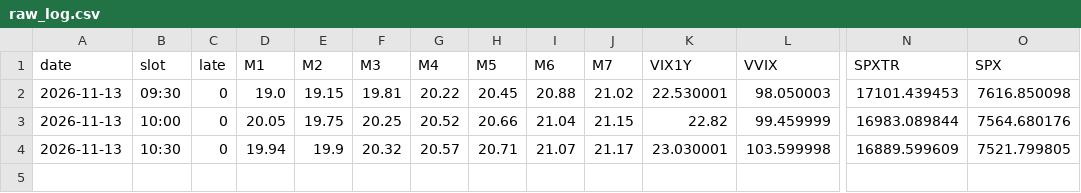
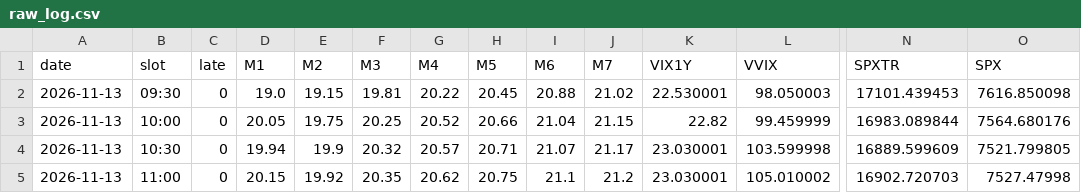
Before and after one commit to leveragevolatilitylife/Volatility-Barometer, a CSV file: data/raw_log.csv, drawn as a sheet; only a part is shown, gaps mark what is left out; rows hold the shown columns only; the diff names each change by its address in the sheet, - before the commit and + after, or states it on an @@ line.

```diff
--- a/data/raw_log.csv
+++ b/data/raw_log.csv
+row 5: 2026-11-13 | 11:00 | 0 | 20.15 | 19.92 | 20.35 | 20.62 | 20.75 | 21.1 | 21.2 | 23.030001 | 105.010002 | 16902.720703 | 7527.47998
```
Also changed, not shown: data/log.csv, 2 other files.
